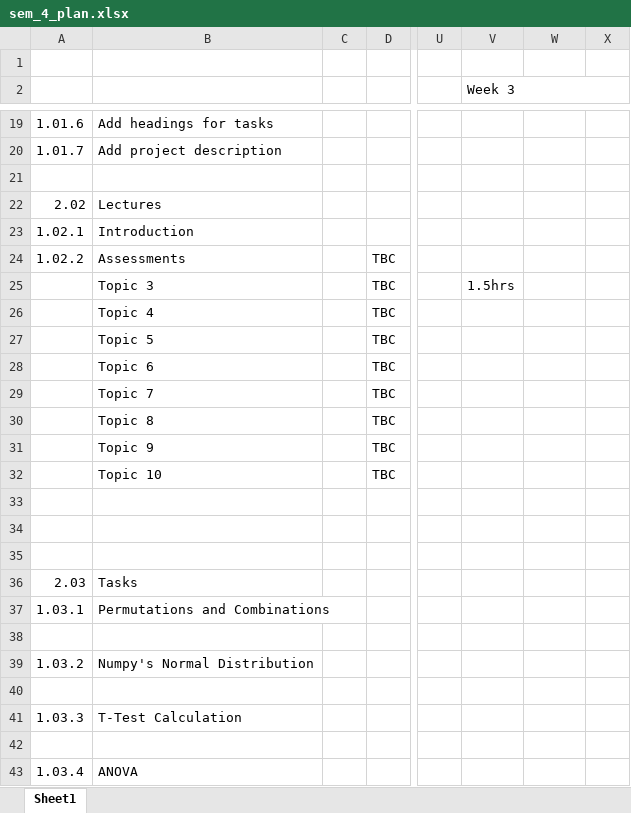
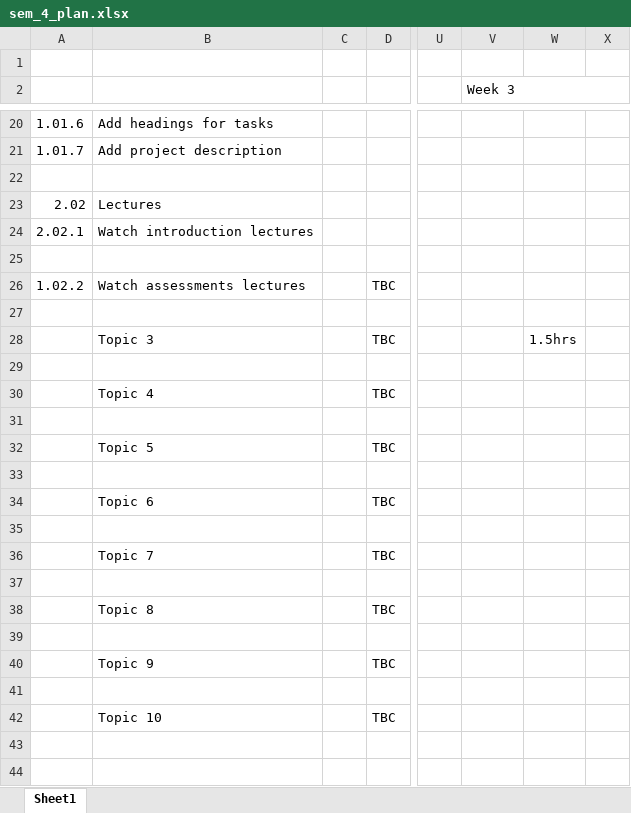
Before and after one commit to humphs078/applied_statistics, an Excel workbook: rough_work_and_planning/sem_4_plan.xlsx, sheet Sheet1, drawn as a sheet; only a part is shown, gaps mark what is left out; the shorter side is filled out with more unchanged rows; values as stored, in another font and other column widths than the file's, no cell formats; conditional formats not drawn; addresses are those after the commit; rows hold the shown columns only; the diff covers the shown part only; the diff names each change by its address in the sheet, - before the commit and + after, or states it on an @@ line.

```diff
--- a/rough_work_and_planning/sem_4_plan.xlsx (sheet Sheet1)
+++ b/rough_work_and_planning/sem_4_plan.xlsx (sheet Sheet1)
-A24: 1.02.1
+A24: 2.02.1
-B24: Introduction
+B24: Watch introduction lectures
+row 25: (empty)
-B26: Assessments
+B26: Watch assessments lectures
+row 27: (empty)
-V28 (Week 3): 1.5hrs
+V28 (Week 3): (empty)
-W28: (empty)
+W28: 1.5hrs
+row 29: (empty)
+row 31: (empty)
+row 33: (empty)
+row 35: (empty)
+row 37: (empty)
+row 39: (empty)
+row 41: (empty)
```
Also changed, not shown: 5 added rows, 1 removed row and 2 edited cells elsewhere in this sheet, cell formats, formulas that keep their value, 1 other file.
